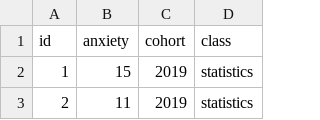
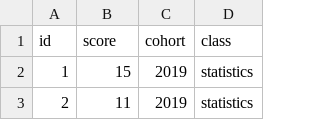
Before and after one commit to jcoon1/Psych10C, a CSV file: data/week-5/anxiety-w5.csv, drawn as a sheet; only a part is shown.

```diff
--- a/data/week-5/anxiety-w5.csv
+++ b/data/week-5/anxiety-w5.csv
@@ -1,2 +1,2 @@
-id,anxiety,cohort,class
+id,score,cohort,class
 1,15,2019,statistics
```
Also changed, not shown: 1 other file.
